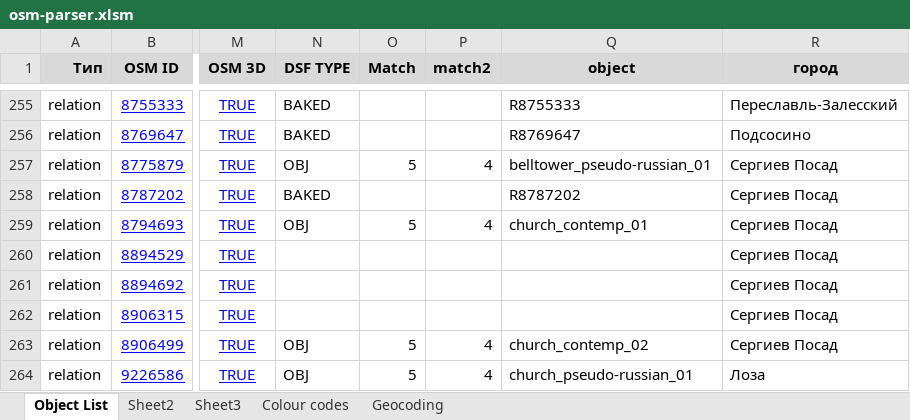
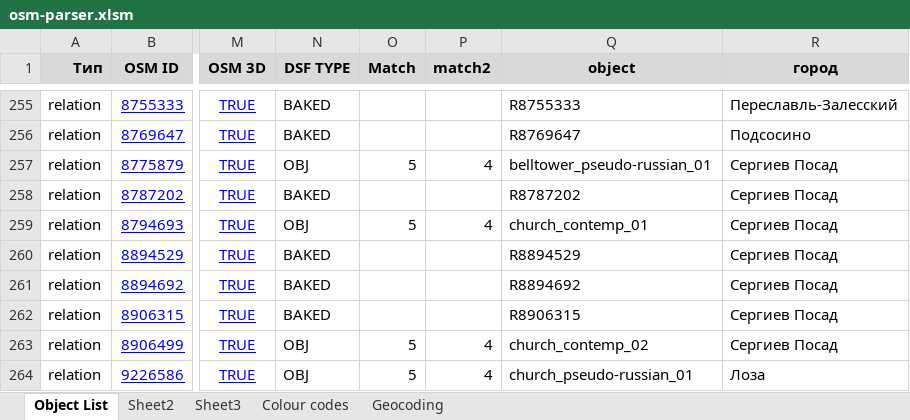
Before and after one commit to Zkir/VFR_LANDMARKS_3D_RU, an Excel workbook: osm-parser.xlsm, sheet Object List, drawn as a sheet; only a part is shown, gaps mark what is left out; values as stored, in another font and other column widths than the file's, no borders; the diff names each change by its address in the sheet, - before the commit and + after, or states it on an @@ line.

Commit message:
Added deletion of unnecessary baked objects

```diff
--- a/osm-parser.xlsm (sheet Object List)
+++ b/osm-parser.xlsm (sheet Object List)
-N260:N262 (DSF TYPE): (empty)
+N260:N262 (DSF TYPE): BAKED
-Q260 (object): (empty)
+Q260 (object): R8894529
-Q261 (object): (empty)
+Q261 (object): R8894692
-Q262 (object): (empty)
+Q262 (object): R8906315
```
Also changed, not shown: 1 other file.
